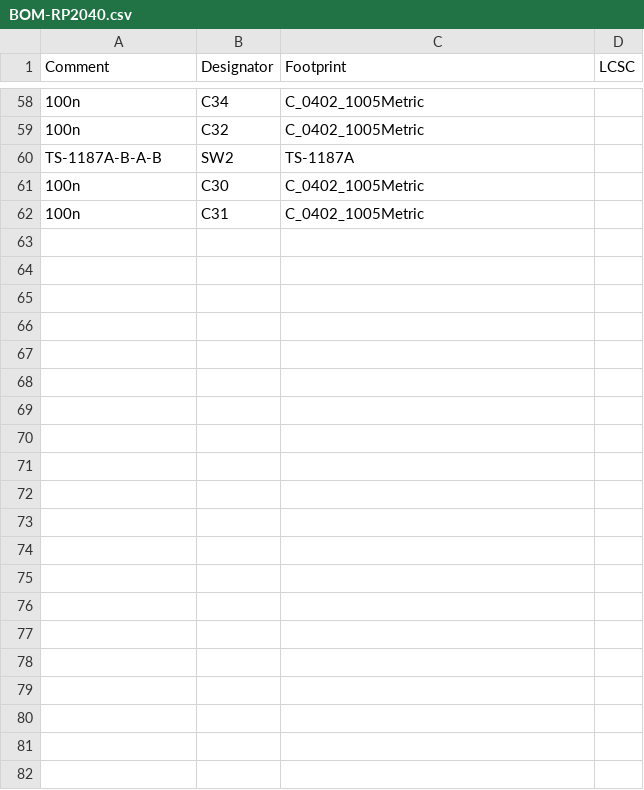
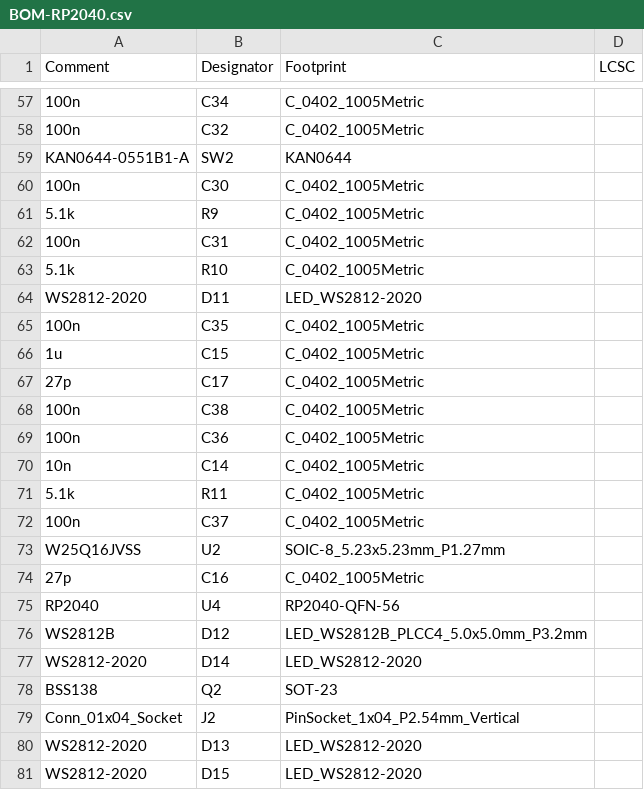
Before and after one commit to gamaPhy/Freedom, a CSV file: Electrical/keypad/3k/rp2040/jlcpcb/production_files/BOM-RP2040.csv, drawn as a sheet; only a part is shown, gaps mark what is left out; addresses are those after the commit; the diff covers the shown part only; the diff names each change by its address in the sheet, - before the commit and + after, or states it on an @@ line.

```diff
--- a/Electrical/keypad/3k/rp2040/jlcpcb/production_files/BOM-RP2040.csv
+++ b/Electrical/keypad/3k/rp2040/jlcpcb/production_files/BOM-RP2040.csv
-A59 (Comment): TS-1187A-B-A-B
+A59 (Comment): KAN0644-0551B1-A
-C59 (Footprint): TS-1187A
+C59 (Footprint): KAN0644
+row 61: 5.1k | R9 | C_0402_1005Metric
+row 63: 5.1k | R10 | C_0402_1005Metric
+row 64: WS2812-2020 | D11 | LED_WS2812-2020
+row 65: 100n | C35 | C_0402_1005Metric
+row 66: 1u | C15 | C_0402_1005Metric
+row 67: 27p | C17 | C_0402_1005Metric
+row 68: 100n | C38 | C_0402_1005Metric
+row 69: 100n | C36 | C_0402_1005Metric
+row 70: 10n | C14 | C_0402_1005Metric
+row 71: 5.1k | R11 | C_0402_1005Metric
+row 72: 100n | C37 | C_0402_1005Metric
+row 73: W25Q16JVSS | U2 | SOIC-8_5.23x5.23mm_P1.27mm
+row 74: 27p | C16 | C_0402_1005Metric
+row 75: RP2040 | U4 | RP2040-QFN-56
+row 76: WS2812B | D12 | LED_WS2812B_PLCC4_5.0x5.0mm_P3.2mm
+row 77: WS2812-2020 | D14 | LED_WS2812-2020
+row 78: BSS138 | Q2 | SOT-23
+row 79: Conn_01x04_Socket | J2 | PinSocket_1x04_P2.54mm_Vertical
+row 80: WS2812-2020 | D13 | LED_WS2812-2020
+row 81: WS2812-2020 | D15 | LED_WS2812-2020
```
Also changed, not shown: 2 added rows, 3 removed rows and 39 edited cells elsewhere in this file, Electrical/keypad/3k/rp2040/jlcpcb/production_files/CPL-RP2040.csv, 18 other files.
